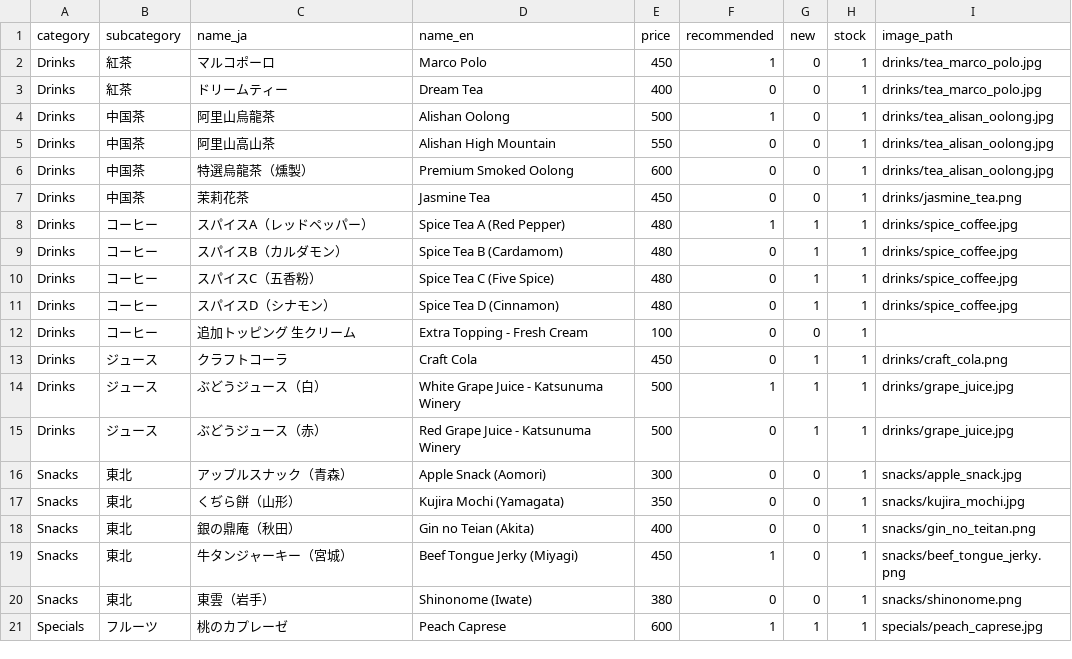
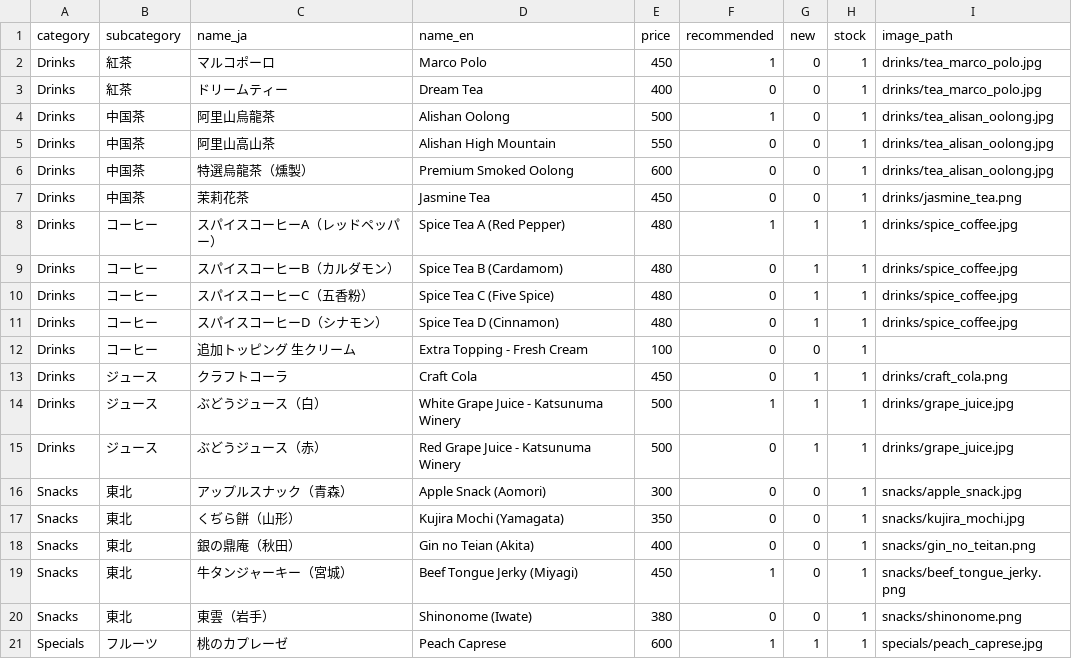
Before and after one commit to matsuzaki215/tearoom, a CSV file: menu.csv, drawn as a sheet.

```diff
--- a/menu.csv
+++ b/menu.csv
@@ -7,6 +7,6 @@ Drinks,中国茶,特選烏龍茶（燻製）,Premium Smoked Oolong,600,0,0,1,dri
 Drinks,中国茶,茉莉花茶,Jasmine Tea,450,0,0,1,drinks/jasmine_tea.png
-Drinks,コーヒー,スパイスA（レッドペッパー）,Spice Tea A (Red Pepper),480,1,1,1,drinks/spice_coffee.jpg
-Drinks,コーヒー,スパイスB（カルダモン）,Spice Tea B (Cardamom),480,0,1,1,drinks/spice_coffee.jpg
-Drinks,コーヒー,スパイスC（五香粉）,Spice Tea C (Five Spice),480,0,1,1,drinks/spice_coffee.jpg
-Drinks,コーヒー,スパイスD（シナモン）,Spice Tea D (Cinnamon),480,0,1,1,drinks/spice_coffee.jpg
+Drinks,コーヒー,スパイスコーヒーA（レッドペッパー）,Spice Tea A (Red Pepper),480,1,1,1,drinks/spice_coffee.jpg
+Drinks,コーヒー,スパイスコーヒーB（カルダモン）,Spice Tea B (Cardamom),480,0,1,1,drinks/spice_coffee.jpg
+Drinks,コーヒー,スパイスコーヒーC（五香粉）,Spice Tea C (Five Spice),480,0,1,1,drinks/spice_coffee.jpg
+Drinks,コーヒー,スパイスコーヒーD（シナモン）,Spice Tea D (Cinnamon),480,0,1,1,drinks/spice_coffee.jpg
 Drinks,コーヒー,追加トッピング　生クリーム,Extra Topping - Fresh Cream,100,0,0,1,
```
Also changed, not shown: 5 other files.
